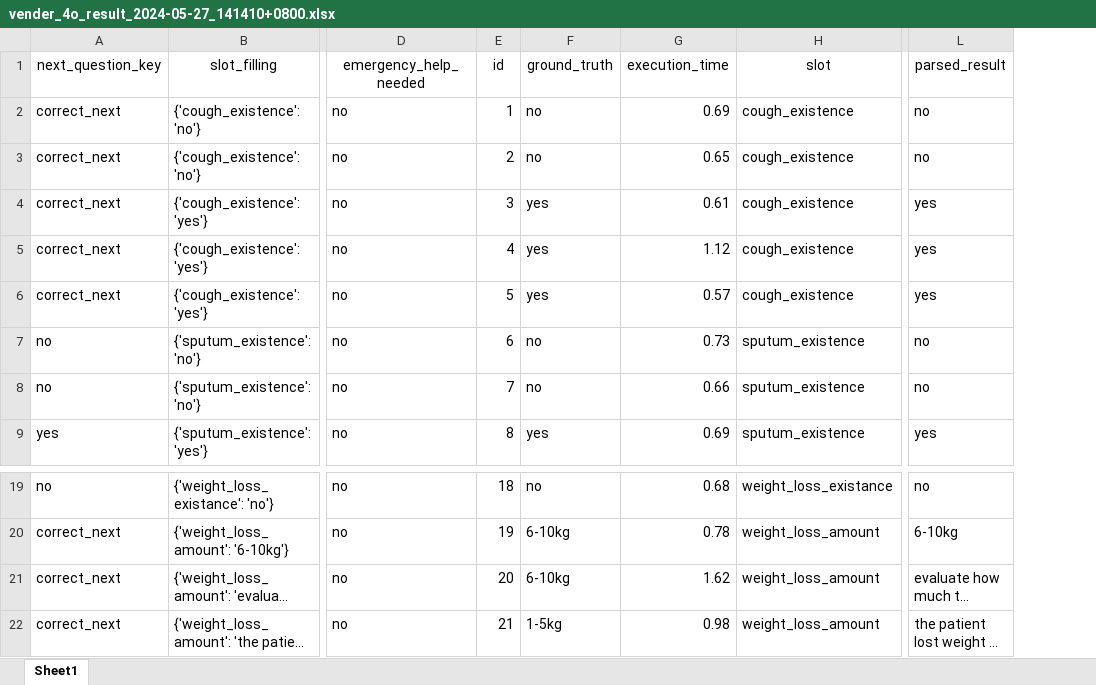
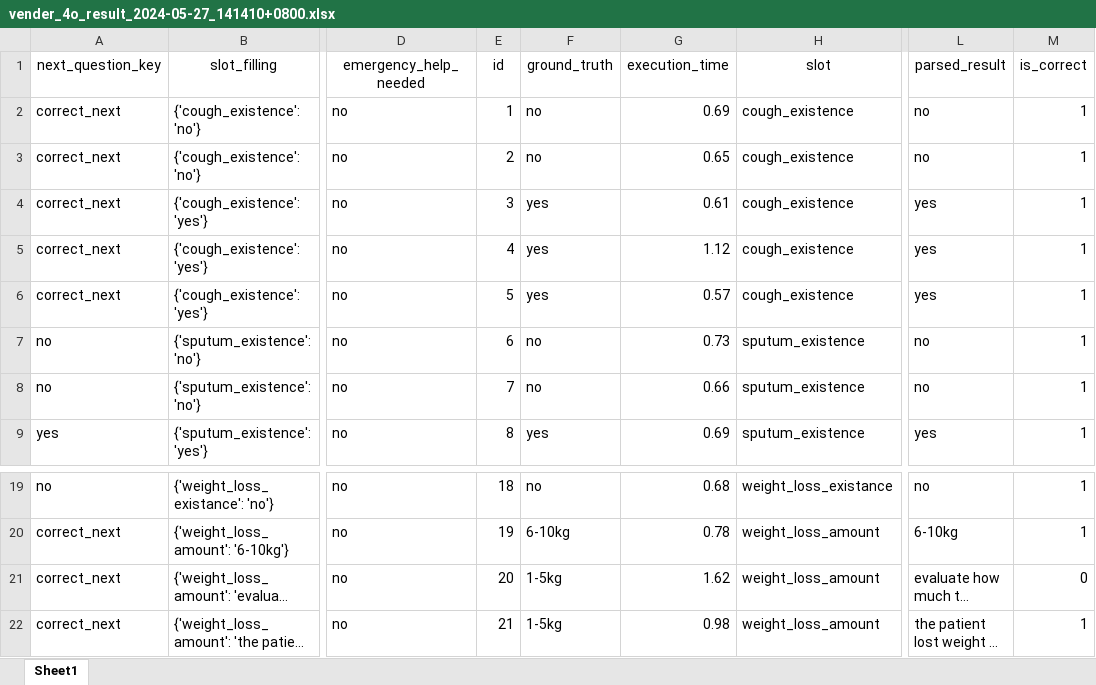
Before and after one commit to Dingdong-LIU/Grace_Model_Benchmark, an Excel workbook: test_results/vender_4o_result_2024-05-27_141410+0800.xlsx, sheet Sheet1, drawn as a sheet; only a part is shown, gaps mark what is left out; long unchanged cells end in …; values as stored, in another font and other column widths than the file's, no borders; the diff names each change by its address in the sheet, - before the commit and + after, or states it on an @@ line.

```diff
--- a/test_results/vender_4o_result_2024-05-27_141410+0800.xlsx (sheet Sheet1)
+++ b/test_results/vender_4o_result_2024-05-27_141410+0800.xlsx (sheet Sheet1)
+column M (is_correct), rows 2-9: all 1; rows 19-22: 1 | 1 | 0 | 1
-F21 (ground_truth): 6-10kg
+F21 (ground_truth): 1-5kg
```
Also changed, not shown: test_results/vender_4o_result_2024-05-27_115114+0800.xlsx, test_results/vender_4o_result_2024-05-28_115013+0800.xlsx, 14 other files.
